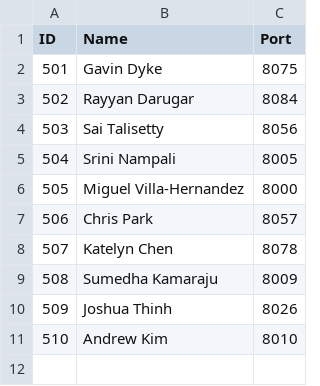
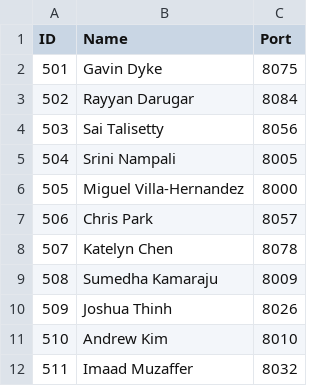
Before and after one commit to nighthawkcoders/kasmv2-frontend, a CSV file: data/csp_quiz_r5.csv, drawn as a sheet; the diff names each change by its address in the sheet, - before the commit and + after, or states it on an @@ line.

Commit message:
another person

```diff
--- a/data/csp_quiz_r5.csv
+++ b/data/csp_quiz_r5.csv
+row 12: 511 | Imaad Muzaffer | 8032
```
